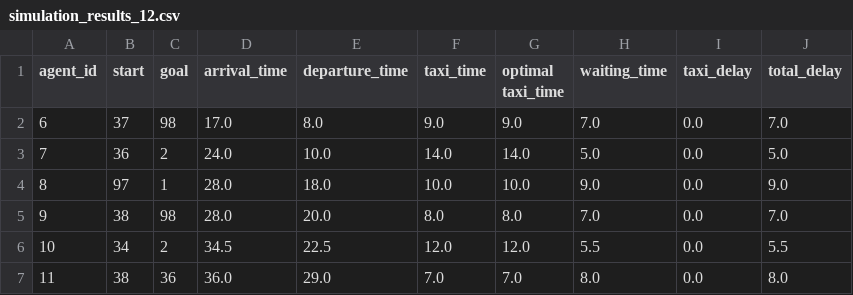
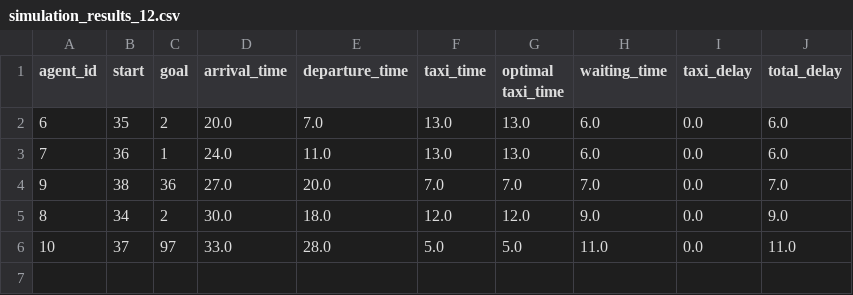
Before and after one commit to WouterOffringa/Agent-Based-Modelling, a CSV file: Assignment/simulation_results/simulation_results_12.csv, drawn as a sheet.

```diff
--- a/Assignment/simulation_results/simulation_results_12.csv
+++ b/Assignment/simulation_results/simulation_results_12.csv
@@ -1,7 +1,6 @@
 agent_id,start,goal,arrival_time,departure_time,taxi_time,optimal taxi_time,waiting_time,taxi_delay,total_delay
-6,37,98,17.0,8.0,9.0,9.0,7.0,0.0,7.0
-7,36,2,24.0,10.0,14.0,14.0,5.0,0.0,5.0
-8,97,1,28.0,18.0,10.0,10.0,9.0,0.0,9.0
-9,38,98,28.0,20.0,8.0,8.0,7.0,0.0,7.0
-10,34,2,34.5,22.5,12.0,12.0,5.5,0.0,5.5
-11,38,36,36.0,29.0,7.0,7.0,8.0,0.0,8.0
+6,35,2,20.0,7.0,13.0,13.0,6.0,0.0,6.0
+7,36,1,24.0,11.0,13.0,13.0,6.0,0.0,6.0
+9,38,36,27.0,20.0,7.0,7.0,7.0,0.0,7.0
+8,34,2,30.0,18.0,12.0,12.0,9.0,0.0,9.0
+10,37,97,33.0,28.0,5.0,5.0,11.0,0.0,11.0
```
Also changed, not shown: Assignment/simulation_results/simulation_results_1.csv, Assignment/simulation_results/simulation_results_11.csv, 15 other files.
